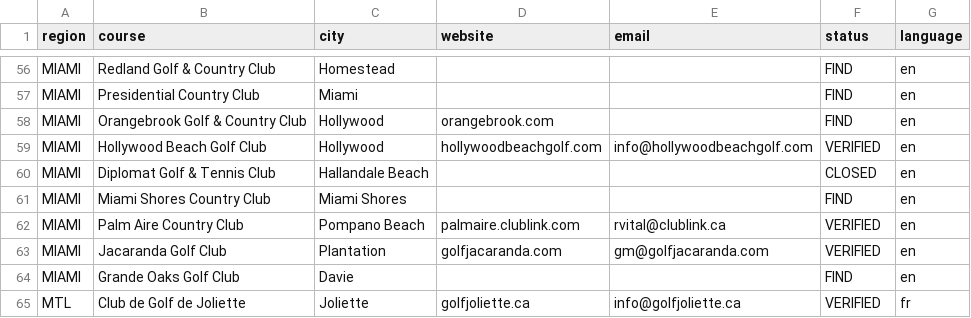
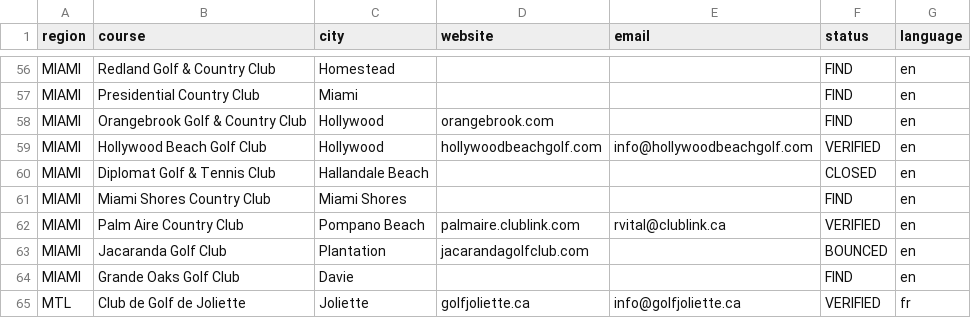
Before and after one commit to gabrielamamanestudent-wq/teetomivV2, a CSV file: outreach-targets.csv, drawn as a sheet; only a part is shown, gaps mark what is left out.

```diff
--- a/outreach-targets.csv
+++ b/outreach-targets.csv
@@ -62,3 +62,3 @@ MIAMI,Miami Shores Country Club,Miami Shores,,,FIND,en
 MIAMI,Palm Aire Country Club,Pompano Beach,palmaire.clublink.com,rvital@clublink.ca,VERIFIED,en
-MIAMI,Jacaranda Golf Club,Plantation,golfjacaranda.com,gm@golfjacaranda.com,VERIFIED,en
+MIAMI,Jacaranda Golf Club,Plantation,jacarandagolfclub.com,,BOUNCED,en
 MIAMI,Grande Oaks Golf Club,Davie,,,FIND,en
```
